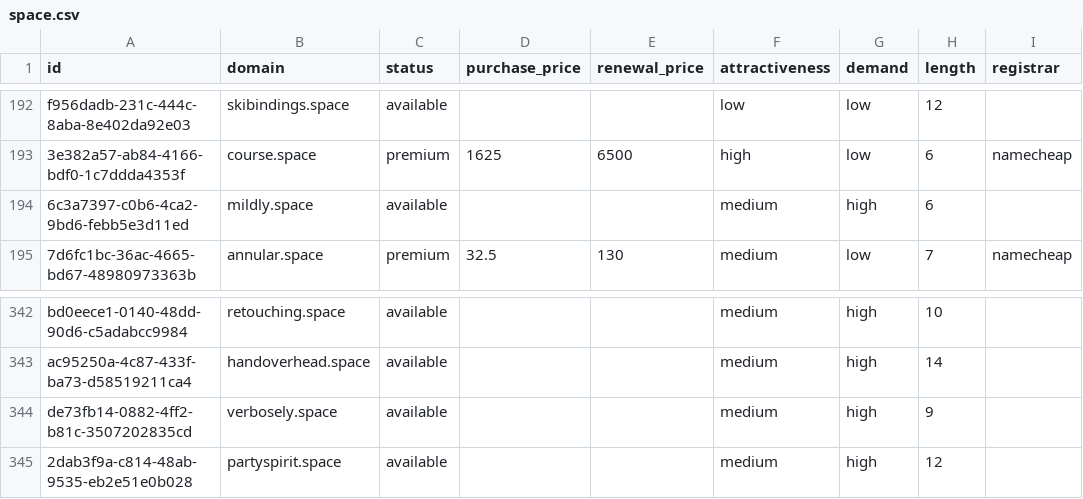
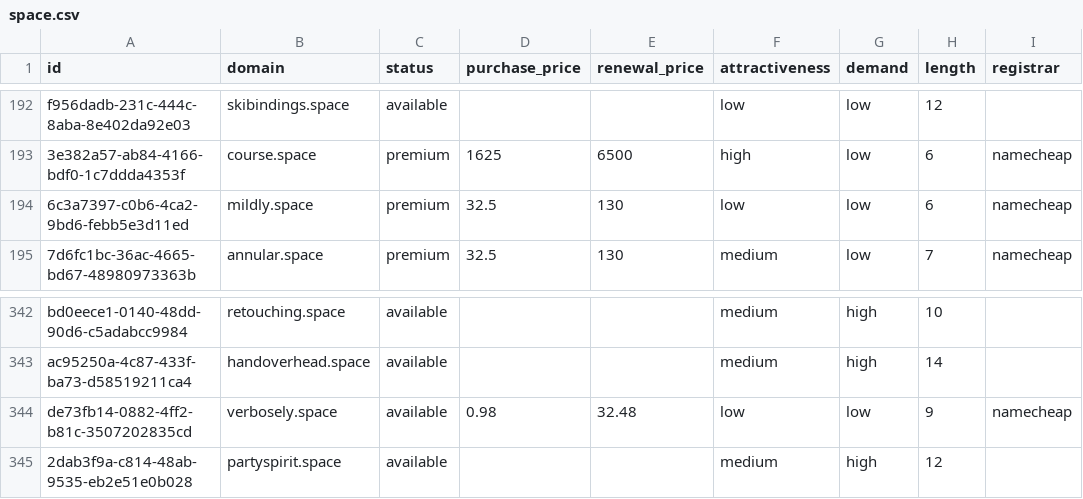
Before and after one commit to UniqueDomains/space-oneword-domains, a CSV file: space.csv, drawn as a sheet; only a part is shown, gaps mark what is left out; the diff names each change by its address in the sheet, - before the commit and + after, or states it on an @@ line.

Commit message:
Domains update

```diff
--- a/space.csv
+++ b/space.csv
-C194 (status): available
+C194 (status): premium
-D194 (purchase_price): (empty)
+D194 (purchase_price): 32.5
-E194 (renewal_price): (empty)
+E194 (renewal_price): 130
-F194 (attractiveness): medium
+F194 (attractiveness): low
-G194 (demand): high
+G194 (demand): low
-I194 (registrar): (empty)
+I194 (registrar): namecheap
-D344 (purchase_price): (empty)
+D344 (purchase_price): 0.98
-E344 (renewal_price): (empty)
+E344 (renewal_price): 32.48
-F344 (attractiveness): medium
+F344 (attractiveness): low
-G344 (demand): high
+G344 (demand): low
-I344 (registrar): (empty)
+I344 (registrar): namecheap
```
Also changed, not shown: 4 other files.
